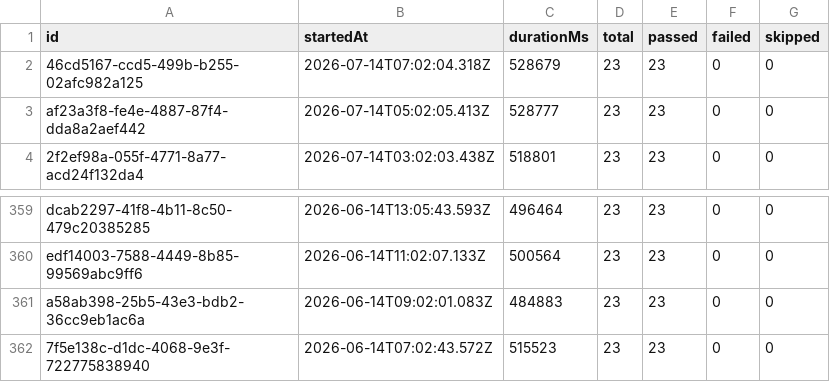
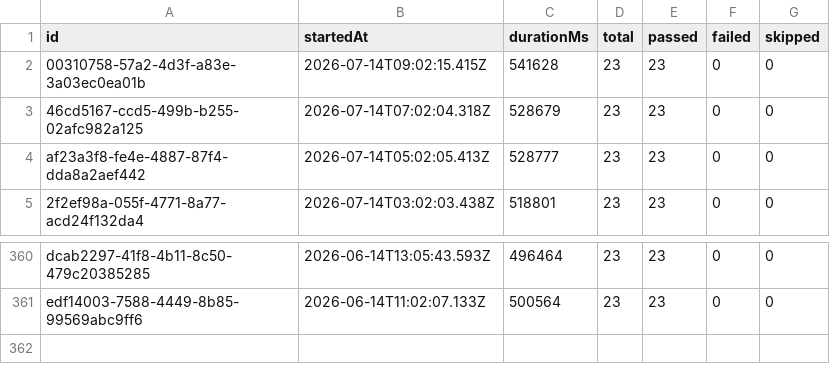
Before and after one commit to Shunyalabsai/widgets-automation, a CSV file: docs/exports/all-runs-summary.csv, drawn as a sheet; only a part is shown, gaps mark what is left out.

```diff
--- a/docs/exports/all-runs-summary.csv
+++ b/docs/exports/all-runs-summary.csv
@@ -1,2 +1,3 @@
 id,startedAt,durationMs,total,passed,failed,skipped
+00310758-57a2-4d3f-a83e-3a03ec0ea01b,2026-07-14T09:02:15.415Z,541628,23,23,0,0
 46cd5167-ccd5-499b-b255-02afc982a125,2026-07-14T07:02:04.318Z,528679,23,23,0,0
@@ -360,3 +361 @@ dcab2297-41f8-4b11-8c50-479c20385285,2026-06-14T13:05:43.593Z,496464,23,23,0,0
 edf14003-7588-4449-8b85-99569abc9ff6,2026-06-14T11:02:07.133Z,500564,23,23,0,0
-a58ab398-25b5-43e3-bdb2-36cc9eb1ac6a,2026-06-14T09:02:01.083Z,484883,23,23,0,0
-7f5e138c-d1dc-4068-9e3f-722775838940,2026-06-14T07:02:43.572Z,515523,23,23,0,0
```
Also changed, not shown: docs/exports/current-run.csv, 2 other files.
